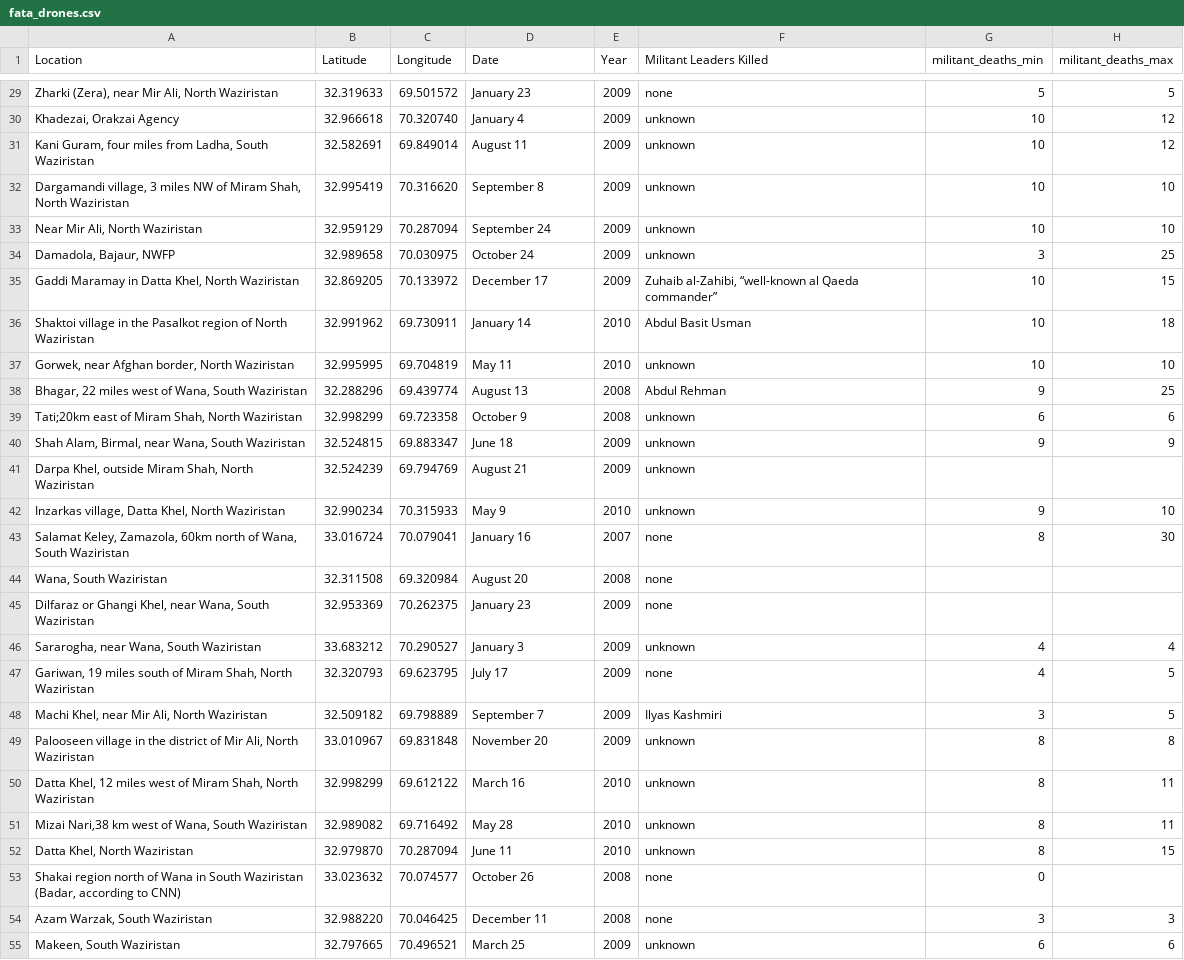
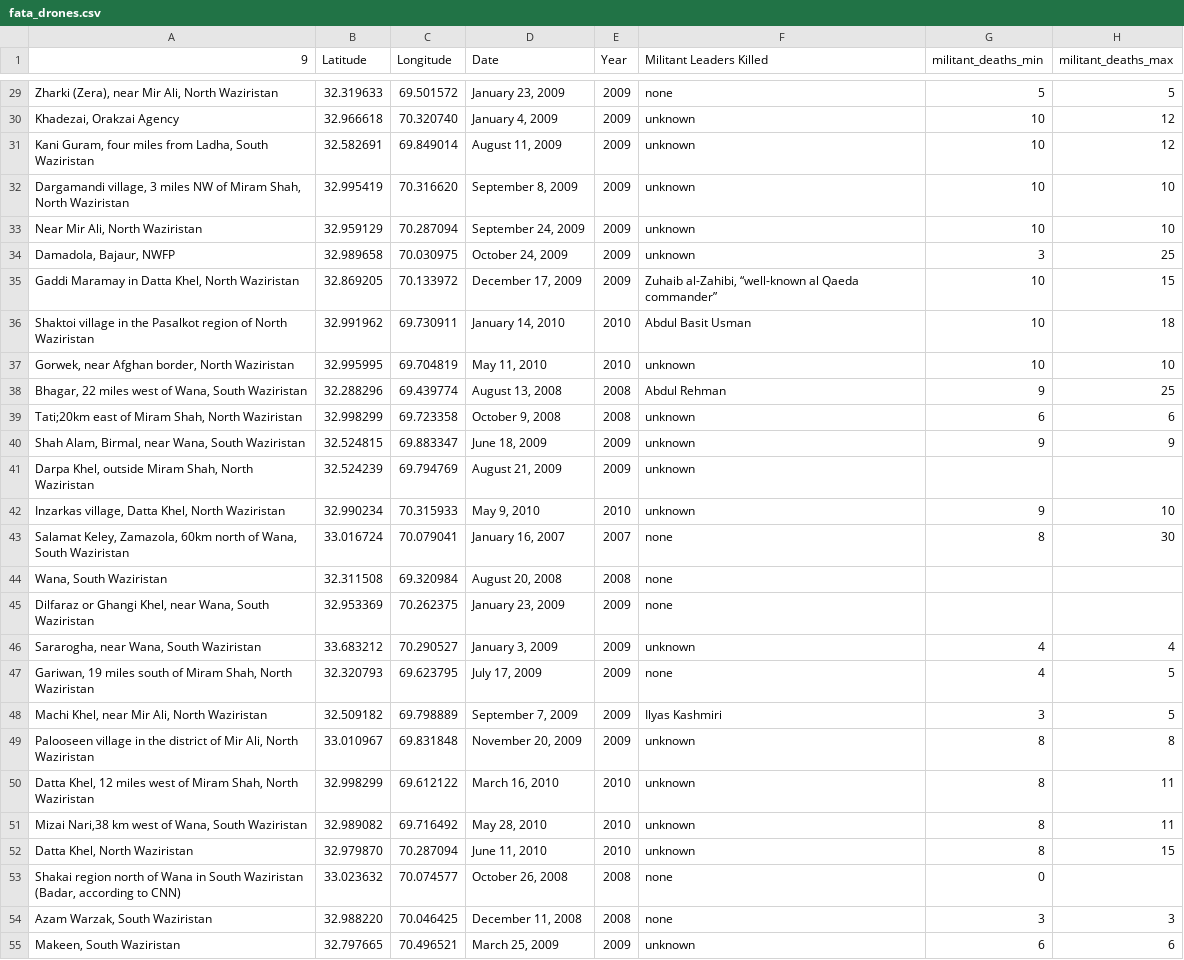
Before and after one commit to developmentseed/fata, a CSV file: resources/fata_drones.csv, drawn as a sheet; only a part is shown, gaps mark what is left out; the diff covers the shown part only; the diff names each change by its address in the sheet, - before the commit and + after, or states it on an @@ line.

Commit message:
Fixing date formatting in drone data.

```diff
--- a/resources/fata_drones.csv
+++ b/resources/fata_drones.csv
-A1: Location
+A1: 9
-D29 (Date): January 23
+D29 (Date): January 23, 2009
-D30 (Date): January 4
+D30 (Date): January 4, 2009
-D31 (Date): August 11
+D31 (Date): August 11, 2009
-D32 (Date): September 8
+D32 (Date): September 8, 2009
-D33 (Date): September 24
+D33 (Date): September 24, 2009
-D34 (Date): October 24
+D34 (Date): October 24, 2009
-D35 (Date): December 17
+D35 (Date): December 17, 2009
-D36 (Date): January 14
+D36 (Date): January 14, 2010
-D37 (Date): May 11
+D37 (Date): May 11, 2010
-D38 (Date): August 13
+D38 (Date): August 13, 2008
-D39 (Date): October 9
+D39 (Date): October 9, 2008
-D40 (Date): June 18
+D40 (Date): June 18, 2009
-D41 (Date): August 21
+D41 (Date): August 21, 2009
-D42 (Date): May 9
+D42 (Date): May 9, 2010
-D43 (Date): January 16
+D43 (Date): January 16, 2007
-D44 (Date): August 20
+D44 (Date): August 20, 2008
-D45 (Date): January 23
+D45 (Date): January 23, 2009
-D46 (Date): January 3
+D46 (Date): January 3, 2009
-D47 (Date): July 17
+D47 (Date): July 17, 2009
-D48 (Date): September 7
+D48 (Date): September 7, 2009
-D49 (Date): November 20
+D49 (Date): November 20, 2009
-D50 (Date): March 16
+D50 (Date): March 16, 2010
-D51 (Date): May 28
+D51 (Date): May 28, 2010
-D52 (Date): June 11
+D52 (Date): June 11, 2010
-D53 (Date): October 26
+D53 (Date): October 26, 2008
-D54 (Date): December 11
+D54 (Date): December 11, 2008
-D55 (Date): March 25
+D55 (Date): March 25, 2009
```
Also changed, not shown: 116 edited cells elsewhere in this file.
